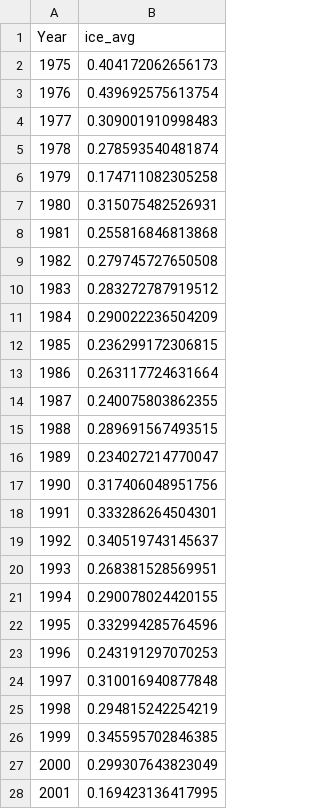
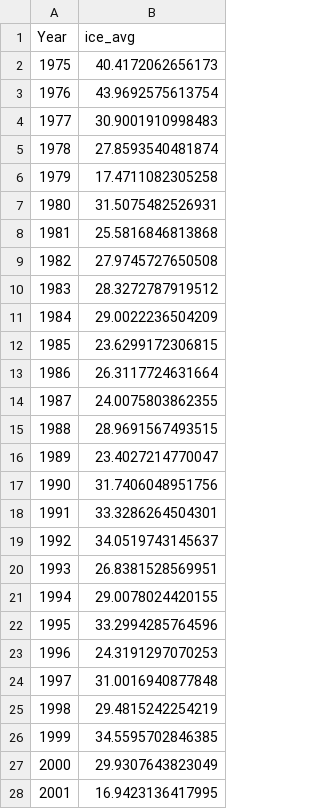
Before and after one commit to Erin-Fedewa-NOAA/Snow-Crab-Indicator-Development, a CSV file: Output/seaice_output.csv, drawn as a sheet; only a part is shown; the diff covers the shown part only.

```diff
--- a/Output/seaice_output.csv
+++ b/Output/seaice_output.csv
@@ -1,28 +1,28 @@
 "Year","ice_avg"
-1975,0.404172062656173
-1976,0.439692575613754
-1977,0.309001910998483
-1978,0.278593540481874
-1979,0.174711082305258
-1980,0.315075482526931
-1981,0.255816846813868
-1982,0.279745727650508
-1983,0.283272787919512
-1984,0.290022236504209
-1985,0.236299172306815
-1986,0.263117724631664
-1987,0.240075803862355
-1988,0.289691567493515
-1989,0.234027214770047
-1990,0.317406048951756
-1991,0.333286264504301
-1992,0.340519743145637
-1993,0.268381528569951
-1994,0.290078024420155
-1995,0.332994285764596
-1996,0.243191297070253
-1997,0.310016940877848
-1998,0.294815242254219
-1999,0.345595702846385
-2000,0.299307643823049
-2001,0.169423136417995
+1975,40.4172062656173
+1976,43.9692575613754
+1977,30.9001910998483
+1978,27.8593540481874
+1979,17.4711082305258
+1980,31.5075482526931
+1981,25.5816846813868
+1982,27.9745727650508
+1983,28.3272787919512
+1984,29.0022236504209
+1985,23.6299172306815
+1986,26.3117724631664
+1987,24.0075803862355
+1988,28.9691567493515
+1989,23.4027214770047
+1990,31.7406048951756
+1991,33.3286264504301
+1992,34.0519743145637
+1993,26.8381528569951
+1994,29.0078024420155
+1995,33.2994285764596
+1996,24.3191297070253
+1997,31.0016940877848
+1998,29.4815242254219
+1999,34.5595702846385
+2000,29.9307643823049
+2001,16.9423136417995
```
Also changed, not shown: 24 edited cells elsewhere in this file, Output/D95_output.csv, Output/TempOcc_output.csv, 22 other files.
